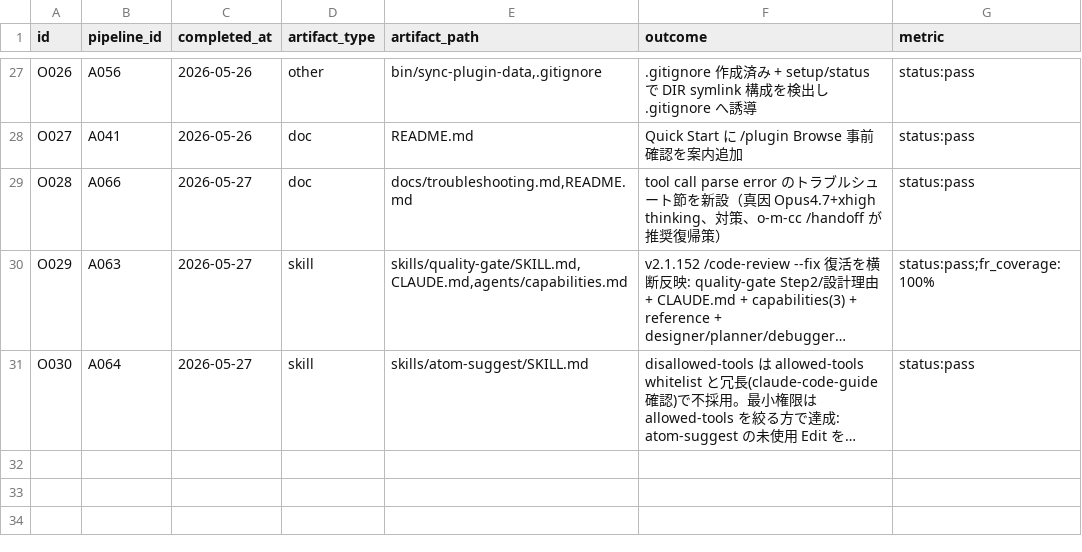
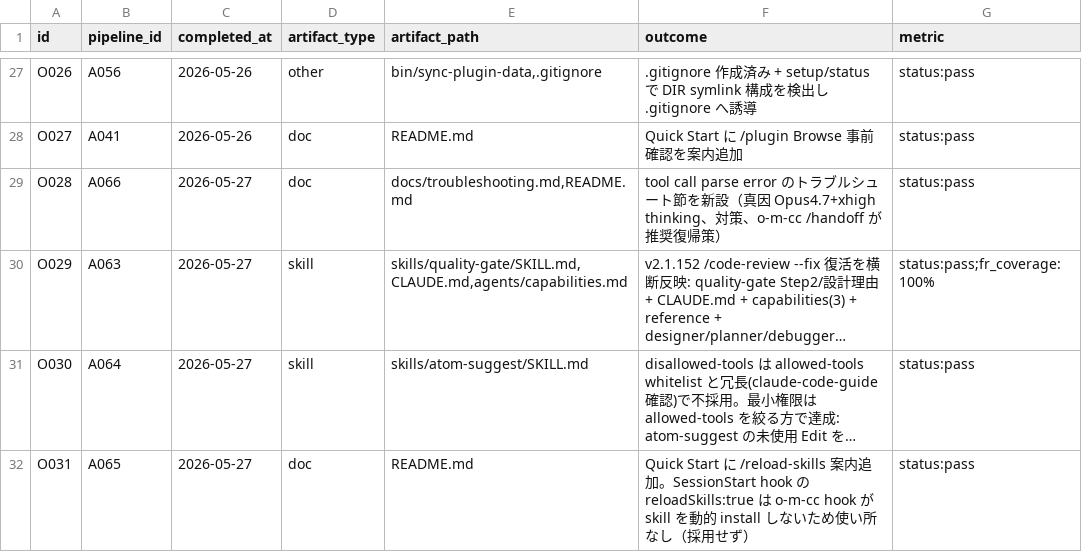
Before and after one commit to kok1eee/o-m-cc, a CSV file: .claude/outputs.csv, drawn as a sheet; only a part is shown, gaps mark what is left out; long unchanged cells end in …; the diff names each change by its address in the sheet, - before the commit and + after, or states it on an @@ line.

Commit message:
docs: install 後の /reload-skills 案内を Quick Start に追加 (A065→O031)
v2.1.152 の reloadSkills 機能を検討:
- /reload-skills（再起動なし再スキャン）: install 直後に skill が出ない場合の
  案内として README Quick Start に追加（最も実用的な接点）
- SessionStart hook の reloadSkills:true: o-m-cc の SessionStart hook
  (session-resume/memory-digest/plugin-data-init) は skill を動的 install
  しないため使い所なし → 採用せず

A062/A064 と同様、機能自体は o-m-cc 固有の深い使い所が薄く、doc 案内のみ。

```diff
--- a/.claude/outputs.csv
+++ b/.claude/outputs.csv
+row 32: O031 | A065 | 2026-05-27 | doc | README.md | Quick Start に /reload-skills 案内追加。SessionStart hook の reloadSkills:true は o-m-cc hook が skill を動的 install しないため使い所なし（採用せず） | status:pass
```
Also changed, not shown: .claude/atoms.csv, 1 other file.
